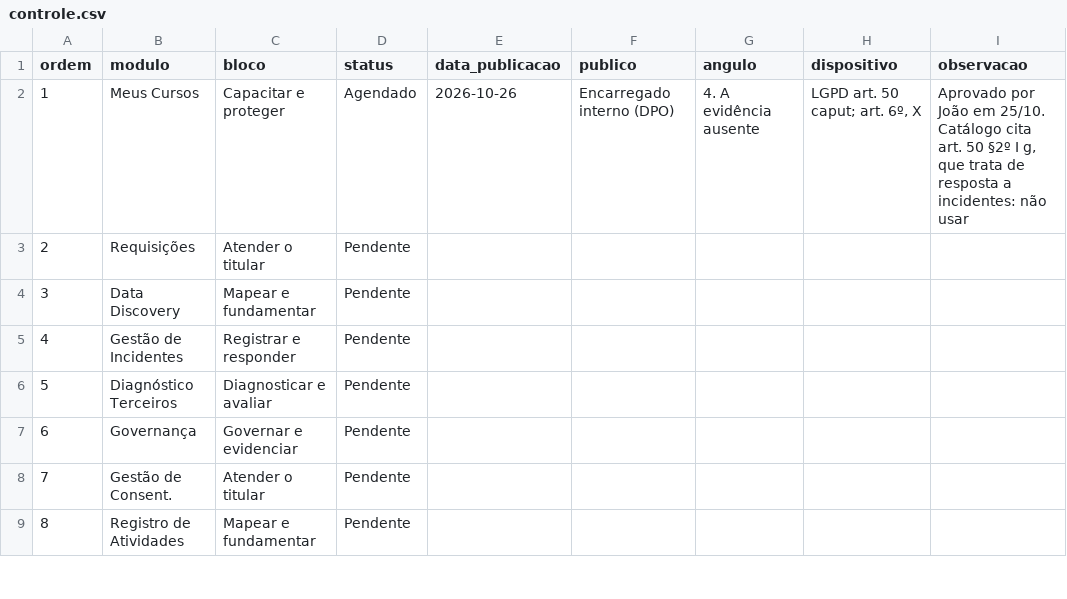
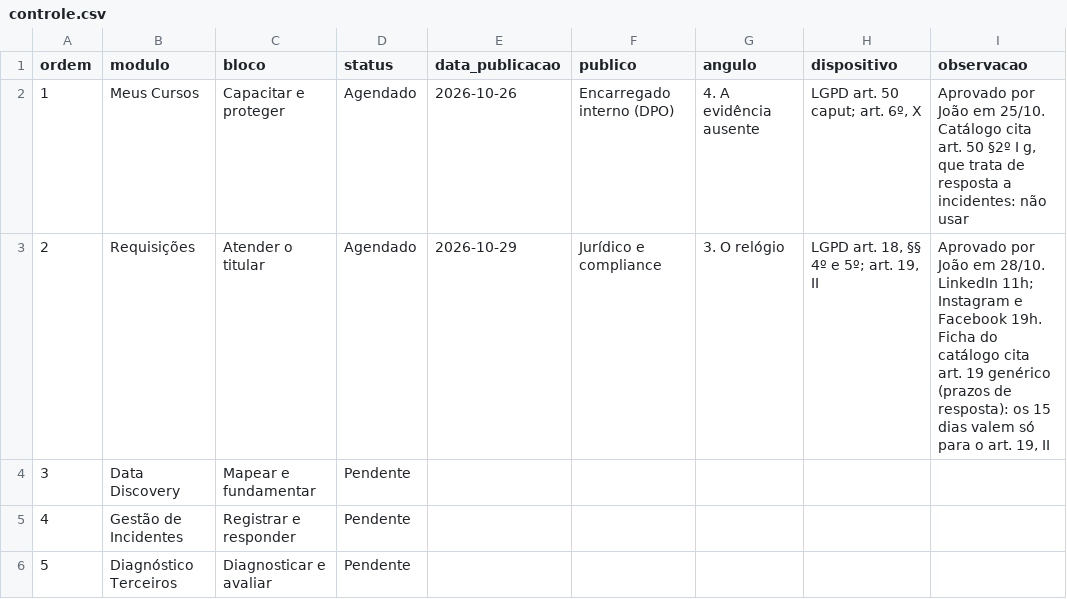
Before and after one commit to joaopaulosalgadogoncalves-debug/protegon-midia, a CSV file: serie/controle.csv, drawn as a sheet; only a part is shown; the shorter side is filled out with more unchanged rows.

```diff
--- a/serie/controle.csv
+++ b/serie/controle.csv
@@ -2,3 +2,3 @@ ordem,modulo,bloco,status,data_publicacao,publico,angulo,dispositivo,observacao
 1,Meus Cursos,Capacitar e proteger,Agendado,2026-10-26,Encarregado interno (DPO),4. A evidência ausente,"LGPD art. 50 caput; art. 6º, X","Aprovado por João em 25/10. Catálogo cita art. 50 §2º I g, que trata de resposta a incidentes: não usar"
-2,Requisições,Atender o titular,Pendente,,,,,
+2,Requisições,Atender o titular,Agendado,2026-10-29,Jurídico e compliance,3. O relógio,"LGPD art. 18, §§ 4º e 5º; art. 19, II","Aprovado por João em 28/10. LinkedIn 11h; Instagram e Facebook 19h. Ficha do catálogo cita art. 19 genérico (prazos de resposta): os 15 dias valem só para o art. 19, II"
 3,Data Discovery,Mapear e fundamentar,Pendente,,,,,
```
